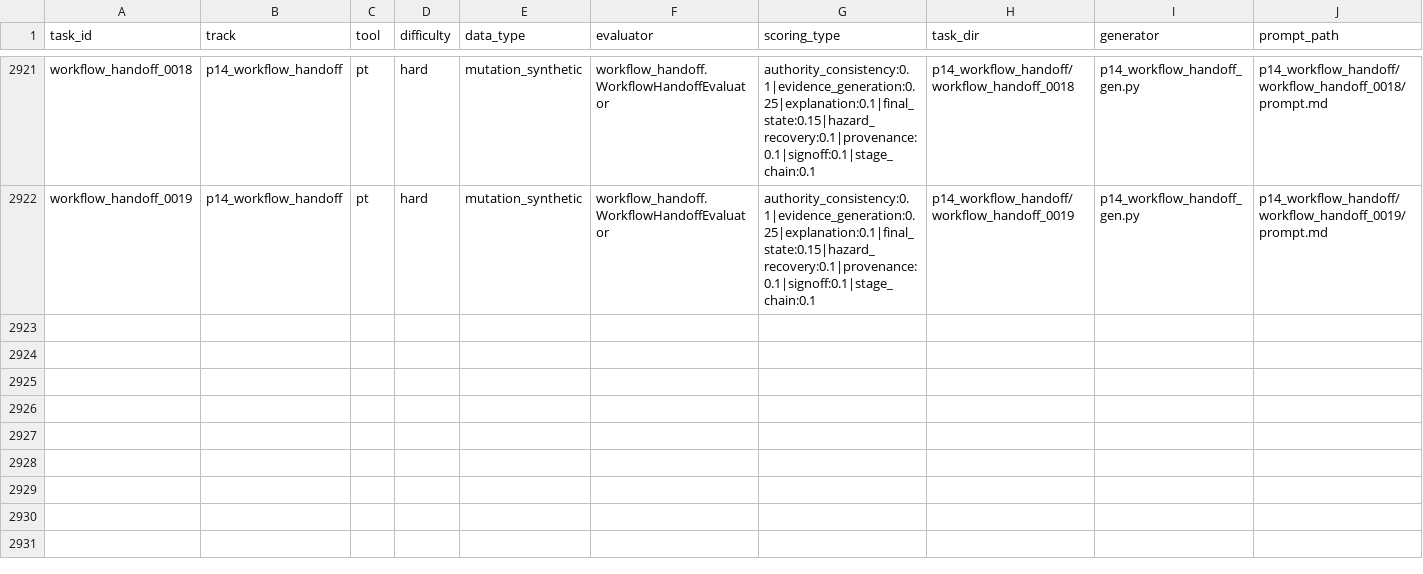
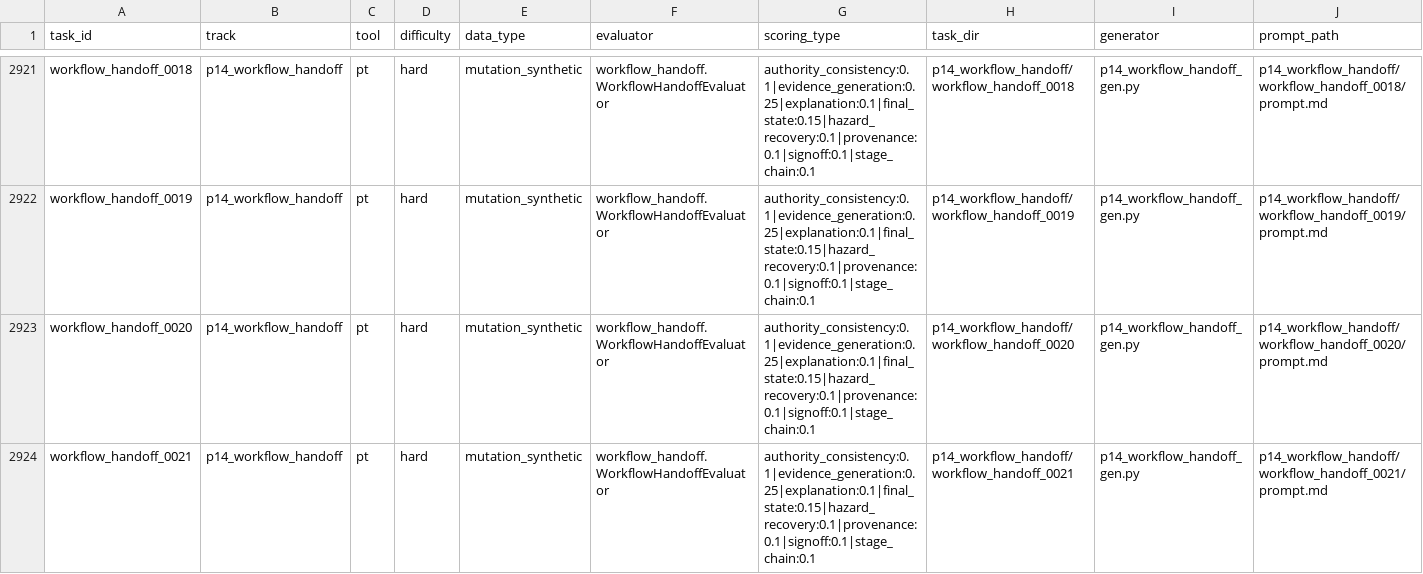
Before and after one commit to tsb-19/eda-agentbench, a CSV file: reports/task_inventory.csv, drawn as a sheet; only a part is shown, gaps mark what is left out; rows hold the shown columns only; the diff names each change by its address in the sheet, - before the commit and + after, or states it on an @@ line.

Commit message:
feat(p14): Phase-4Y Stage-2 pre-run gate PASS — C1 vs C24 fairness + freeze (b04 recovered)
- b04/PT recovered; the health sentinel now passes (stage1 MET on
  golden). Real-PT fairness ALL_PASS on 0009+0020+0021 (golden 1.0;
  wrong-axis 0.2 signoff-green/evgen-0; stale 0.1 signoff-red; mutant
  0.1) under the corrected infra-only retry policy (no retries needed;
  sentinel healthy). Sentinel results recorded separately from task
  fairness.
- Freeze: seeded (phase4y2_seed=20260724) EXACT counterbalance -- 4
  two-run blocks (2 C1->C24 + 2 C24->C1), each condition 2x at each
  position. Membership code (arbiter+driver+executor+retry+sentinel)
  hashed in the manifest. Predeclared 6-cell interpretation incl. the
  co-primary failure-subtype diagnostic and the C1-eliminates-axis-only
  cell.
- Exactly 8 primary valid episodes next (4 C1 + 4 C24, Qwen streaming).
  No paid calls in this commit. Inventory chore: p14 19->21 (0020/0021).
  Not pushed.

```diff
--- a/reports/task_inventory.csv
+++ b/reports/task_inventory.csv
+row 2923: workflow_handoff_0020 | p14_workflow_handoff | pt | hard | mutation_synthetic | workflow_handoff.WorkflowHandoffEvaluator | authority_consistency:0.1|evidence_generation:0.25|explanation:0.1|final_state:0.15|hazard_recovery:0.1|provenance:0.1|signoff:0.1|stage_chain:0.1 | p14_workflow_handoff/workflow_handoff_0020 | p14_workflow_handoff_gen.py | p14_workflow_handoff/workflow_handoff_0020/prompt.md
+row 2924: workflow_handoff_0021 | p14_workflow_handoff | pt | hard | mutation_synthetic | workflow_handoff.WorkflowHandoffEvaluator | authority_consistency:0.1|evidence_generation:0.25|explanation:0.1|final_state:0.15|hazard_recovery:0.1|provenance:0.1|signoff:0.1|stage_chain:0.1 | p14_workflow_handoff/workflow_handoff_0021 | p14_workflow_handoff_gen.py | p14_workflow_handoff/workflow_handoff_0021/prompt.md
```
Also changed, not shown: reports/track_distribution.csv, 11 other files.
